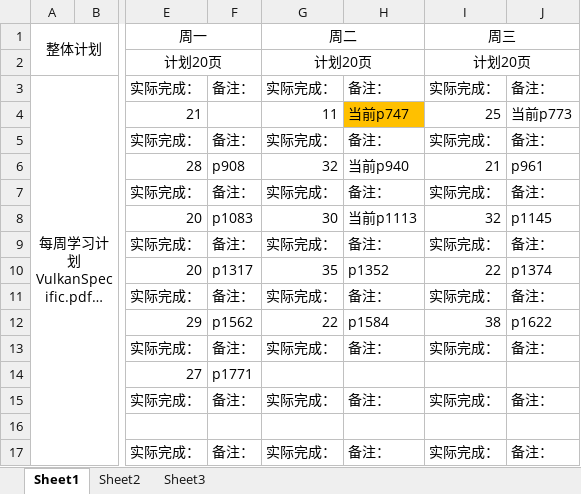
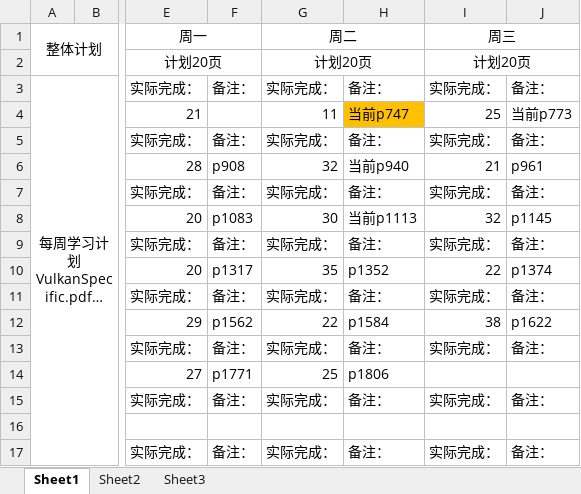
Before and after one commit to mou-wj/VulkanLearn, an Excel workbook: doc/文档学习计划以及进度.xlsx, sheet Sheet1, drawn as a sheet; only a part is shown, gaps mark what is left out; long unchanged cells end in …; values as stored, in another font and other column widths than the file's, no borders; the diff names each change by its address in the sheet, - before the commit and + after, or states it on an @@ line.

```diff
--- a/doc/文档学习计划以及进度.xlsx (sheet Sheet1)
+++ b/doc/文档学习计划以及进度.xlsx (sheet Sheet1)
-G14 (周二): (empty)
+G14 (周二): 25
-H14: (empty)
+H14: p1806
```
Also changed, not shown: 1 other file.
